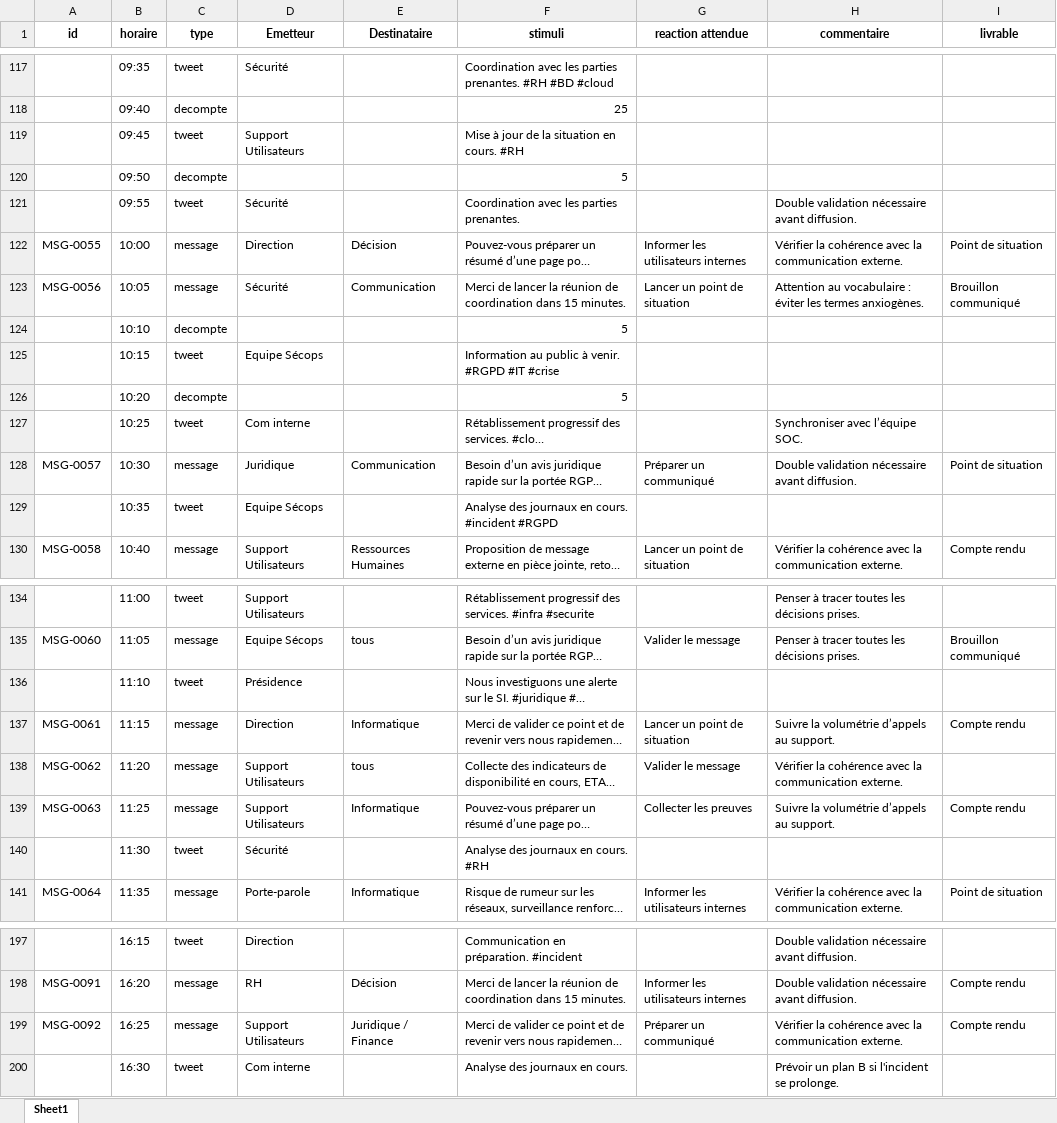
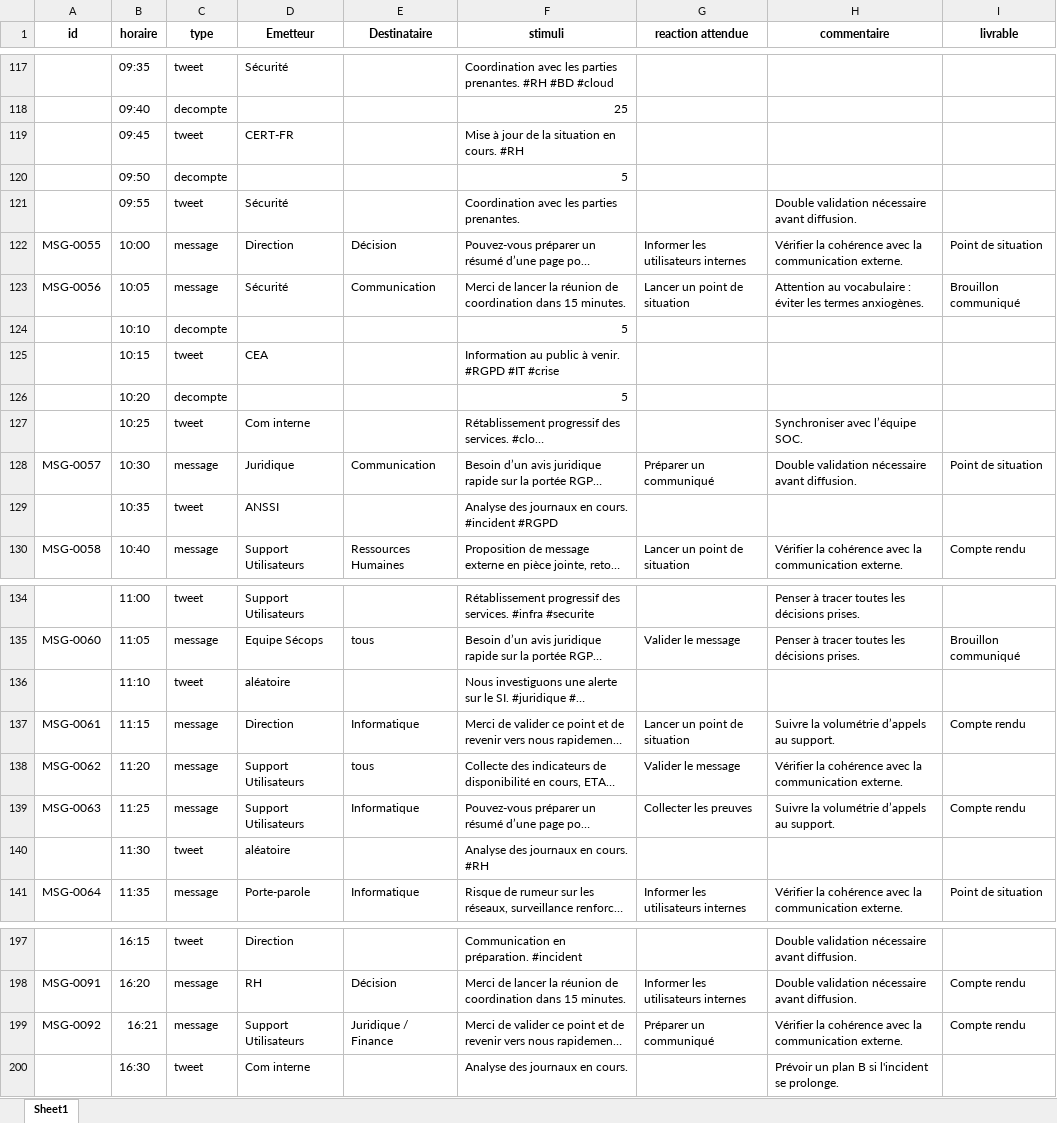
Before and after one commit to JMousqueton/Murail, an Excel workbook: Sample/chronogramme.xlsx, sheet Sheet1, drawn as a sheet; only a part is shown, gaps mark what is left out; long unchanged cells end in …; values as stored, in another font and other column widths than the file's, no borders; the diff names each change by its address in the sheet, - before the commit and + after, or states it on an @@ line.

```diff
--- a/Sample/chronogramme.xlsx (sheet Sheet1)
+++ b/Sample/chronogramme.xlsx (sheet Sheet1)
-D119 (Emetteur): Support Utilisateurs
+D119 (Emetteur): CERT-FR
-D125 (Emetteur): Equipe Sécops
+D125 (Emetteur): CEA
-D129 (Emetteur): Equipe Sécops
+D129 (Emetteur): ANSSI
-D136 (Emetteur): Présidence
+D136 (Emetteur): aléatoire
-D140 (Emetteur): Sécurité
+D140 (Emetteur): aléatoire
-B199 (horaire): 16:25
+B199 (horaire): 16:21
```
Also changed, not shown: 10 other files.
